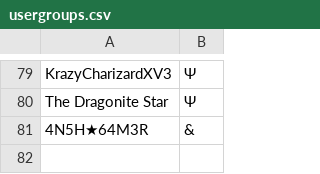
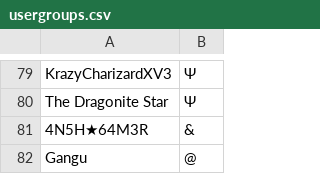
Before and after one commit to Themagicalxerneas/XD, a CSV file: config/usergroups.csv, drawn as a sheet; only a part is shown, gaps mark what is left out.

```diff
--- a/config/usergroups.csv
+++ b/config/usergroups.csv
@@ -81 +81,2 @@ The Dragonite Star,Ψ
 4N5H★64M3R,&
+Gangu,@
```
Also changed, not shown: 5 other files.
